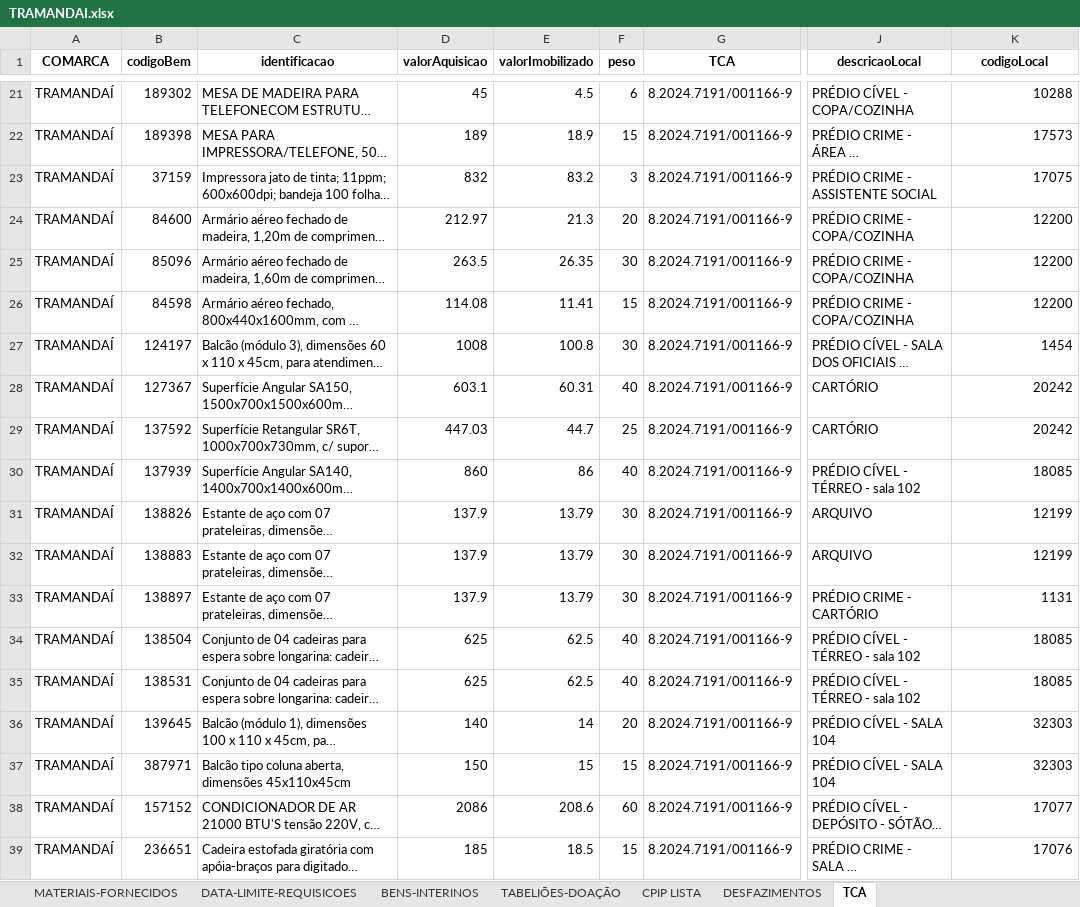
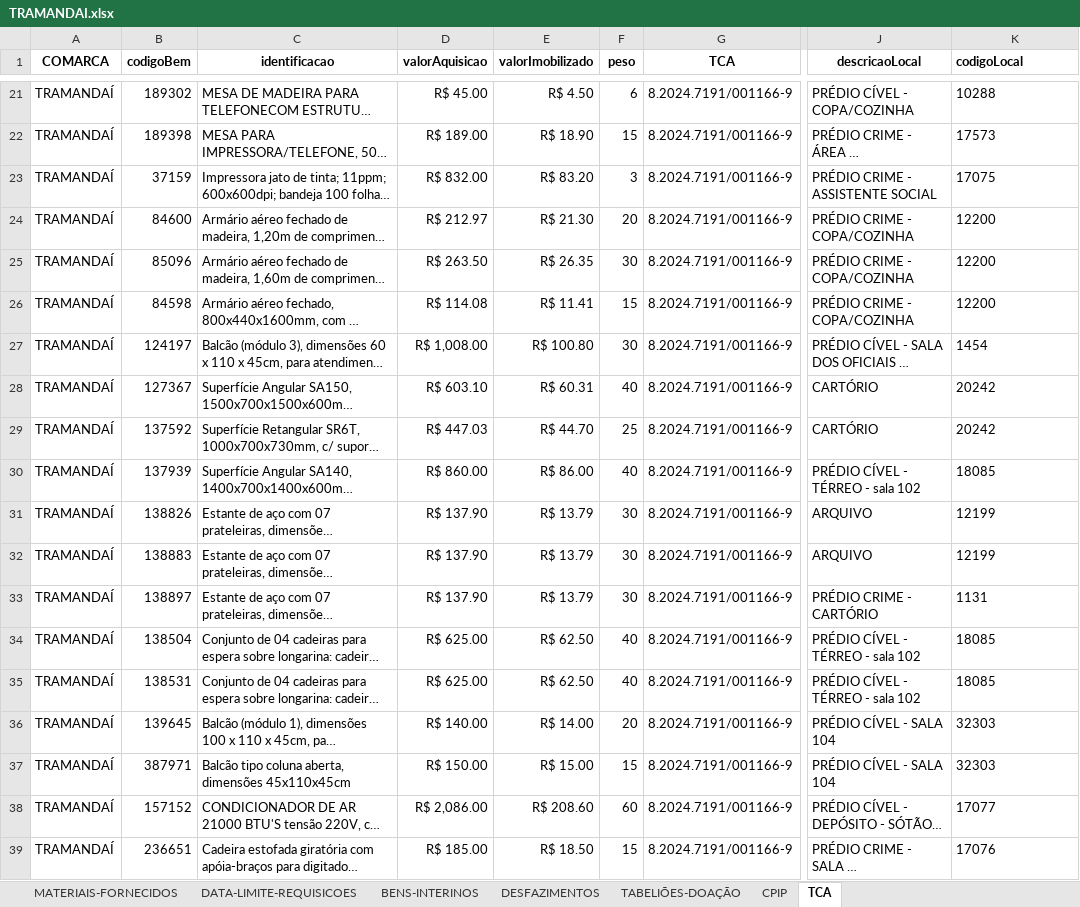
Before and after one commit to dmp-sepat/comarcas, an Excel workbook: TRAMANDAI.xlsx, sheet TCA, drawn as a sheet; only a part is shown, gaps mark what is left out; long unchanged cells end in …; values as stored, in another font and other column widths than the file's, no borders; the diff covers the shown part only; the diff names each change by its address in the sheet, - before the commit and + after, or states it on an @@ line.

```diff
--- a/TRAMANDAI.xlsx (sheet TCA)
+++ b/TRAMANDAI.xlsx (sheet TCA)
-sheet tab: CPIP LISTA
+sheet tab: CPIP
@@ sheet tab order changed: MATERIAIS-FORNECIDOS | DATA-LIMITE-REQUISICOES | BENS-INTERINOS | DESFAZIMENTOS | TABELIÕES-DOAÇÃO | CPIP | TCA @@
-K1 alignment: center
+K1 alignment: left
-D21 (valorAquisicao): 45
+D21 (valorAquisicao): R$ 45.00
-E21 (valorImobilizado): 4.5
+E21 (valorImobilizado): R$ 4.50
-K21:K39 alignment: right
+K21:K39 alignment: left
-D22 (valorAquisicao): 189
+D22 (valorAquisicao): R$ 189.00
-E22 (valorImobilizado): 18.9
+E22 (valorImobilizado): R$ 18.90
-D23 (valorAquisicao): 832
+D23 (valorAquisicao): R$ 832.00
-E23 (valorImobilizado): 83.2
+E23 (valorImobilizado): R$ 83.20
-D24 (valorAquisicao): 212.97
+D24 (valorAquisicao): R$ 212.97
-E24 (valorImobilizado): 21.3
+E24 (valorImobilizado): R$ 21.30
-D25 (valorAquisicao): 263.5
+D25 (valorAquisicao): R$ 263.50
-E25 (valorImobilizado): 26.35
+E25 (valorImobilizado): R$ 26.35
-D26 (valorAquisicao): 114.08
+D26 (valorAquisicao): R$ 114.08
-E26 (valorImobilizado): 11.41
+E26 (valorImobilizado): R$ 11.41
-D27 (valorAquisicao): 1008
+D27 (valorAquisicao): R$ 1,008.00
-E27 (valorImobilizado): 100.8
+E27 (valorImobilizado): R$ 100.80
-D28 (valorAquisicao): 603.1
+D28 (valorAquisicao): R$ 603.10
-E28 (valorImobilizado): 60.31
+E28 (valorImobilizado): R$ 60.31
-D29 (valorAquisicao): 447.03
+D29 (valorAquisicao): R$ 447.03
-E29 (valorImobilizado): 44.7
+E29 (valorImobilizado): R$ 44.70
-D30 (valorAquisicao): 860
+D30 (valorAquisicao): R$ 860.00
-E30 (valorImobilizado): 86
+E30 (valorImobilizado): R$ 86.00
-D31:D33 (valorAquisicao): 137.9
+D31:D33 (valorAquisicao): R$ 137.90
-E31:E33 (valorImobilizado): 13.79
+E31:E33 (valorImobilizado): R$ 13.79
-D34:D35 (valorAquisicao): 625
+D34:D35 (valorAquisicao): R$ 625.00
-E34:E35 (valorImobilizado): 62.5
+E34:E35 (valorImobilizado): R$ 62.50
-D36 (valorAquisicao): 140
+D36 (valorAquisicao): R$ 140.00
-E36 (valorImobilizado): 14
+E36 (valorImobilizado): R$ 14.00
-D37 (valorAquisicao): 150
+D37 (valorAquisicao): R$ 150.00
-E37 (valorImobilizado): 15
+E37 (valorImobilizado): R$ 15.00
-D38 (valorAquisicao): 2086
+D38 (valorAquisicao): R$ 2,086.00
-E38 (valorImobilizado): 208.6
+E38 (valorImobilizado): R$ 208.60
-D39 (valorAquisicao): 185
+D39 (valorAquisicao): R$ 185.00
-E39 (valorImobilizado): 18.5
+E39 (valorImobilizado): R$ 18.50
```
Also changed, not shown: 67 edited cells and cell formats elsewhere in this sheet, sheet MATERIAIS-FORNECIDOS, sheet DESFAZIMENTOS, sheet BENS-INTERINOS, sheet TABELIÕES-DOAÇÃO.
